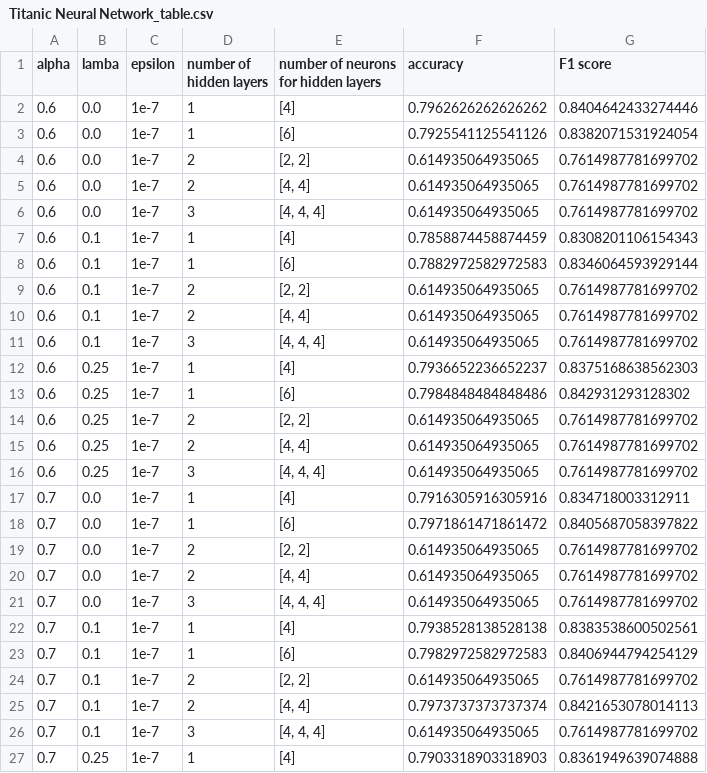
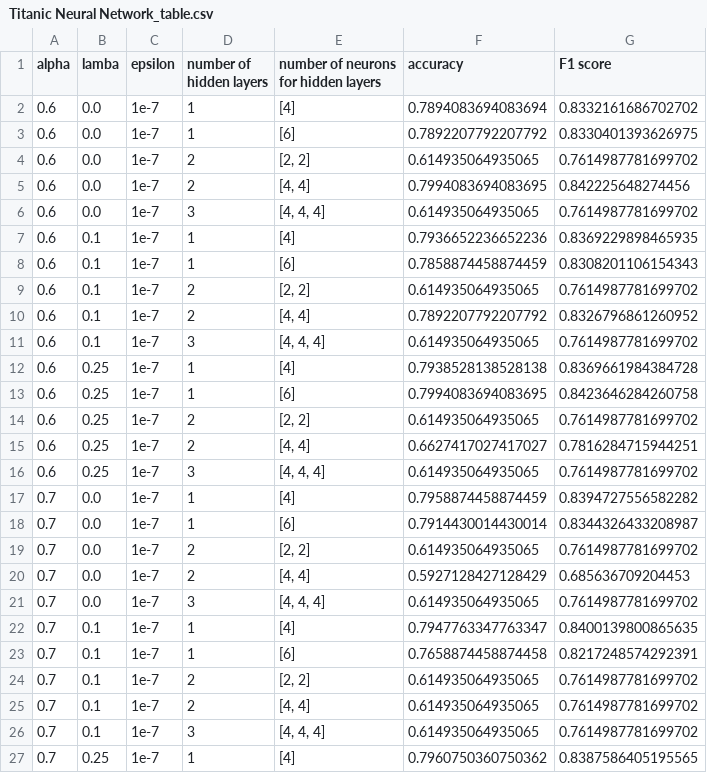
Before and after one commit to LastSpot/UMass_CS_589_Final, a CSV file: tables/Titanic Neural Network_table.csv, drawn as a sheet; only a part is shown; the diff covers the shown part only.

```diff
--- a/tables/Titanic Neural Network_table.csv
+++ b/tables/Titanic Neural Network_table.csv
@@ -1,27 +1,27 @@
 alpha,lamba,epsilon,number of hidden layers,number of neurons for hidden layers,accuracy,F1 score
-0.6,0.0,1e-7,1,[4],0.7962626262626262,0.8404642433274446
-0.6,0.0,1e-7,1,[6],0.7925541125541126,0.8382071531924054
+0.6,0.0,1e-7,1,[4],0.7894083694083694,0.8332161686702702
+0.6,0.0,1e-7,1,[6],0.7892207792207792,0.8330401393626975
 0.6,0.0,1e-7,2,"[2, 2]",0.614935064935065,0.7614987781699702
-0.6,0.0,1e-7,2,"[4, 4]",0.614935064935065,0.7614987781699702
+0.6,0.0,1e-7,2,"[4, 4]",0.7994083694083695,0.842225648274456
 0.6,0.0,1e-7,3,"[4, 4, 4]",0.614935064935065,0.7614987781699702
-0.6,0.1,1e-7,1,[4],0.7858874458874459,0.8308201106154343
-0.6,0.1,1e-7,1,[6],0.7882972582972583,0.8346064593929144
+0.6,0.1,1e-7,1,[4],0.7936652236652236,0.8369229898465935
+0.6,0.1,1e-7,1,[6],0.7858874458874459,0.8308201106154343
 0.6,0.1,1e-7,2,"[2, 2]",0.614935064935065,0.7614987781699702
-0.6,0.1,1e-7,2,"[4, 4]",0.614935064935065,0.7614987781699702
+0.6,0.1,1e-7,2,"[4, 4]",0.7892207792207792,0.8326796861260952
 0.6,0.1,1e-7,3,"[4, 4, 4]",0.614935064935065,0.7614987781699702
-0.6,0.25,1e-7,1,[4],0.7936652236652237,0.8375168638562303
-0.6,0.25,1e-7,1,[6],0.7984848484848486,0.842931293128302
+0.6,0.25,1e-7,1,[4],0.7938528138528138,0.8369661984384728
+0.6,0.25,1e-7,1,[6],0.7994083694083695,0.8423646284260758
 0.6,0.25,1e-7,2,"[2, 2]",0.614935064935065,0.7614987781699702
-0.6,0.25,1e-7,2,"[4, 4]",0.614935064935065,0.7614987781699702
+0.6,0.25,1e-7,2,"[4, 4]",0.6627417027417027,0.7816284715944251
 0.6,0.25,1e-7,3,"[4, 4, 4]",0.614935064935065,0.7614987781699702
-0.7,0.0,1e-7,1,[4],0.7916305916305916,0.834718003312911
-0.7,0.0,1e-7,1,[6],0.7971861471861472,0.8405687058397822
+0.7,0.0,1e-7,1,[4],0.7958874458874459,0.8394727556582282
+0.7,0.0,1e-7,1,[6],0.7914430014430014,0.8344326433208987
 0.7,0.0,1e-7,2,"[2, 2]",0.614935064935065,0.7614987781699702
-0.7,0.0,1e-7,2,"[4, 4]",0.614935064935065,0.7614987781699702
+0.7,0.0,1e-7,2,"[4, 4]",0.5927128427128429,0.685636709204453
 0.7,0.0,1e-7,3,"[4, 4, 4]",0.614935064935065,0.7614987781699702
-0.7,0.1,1e-7,1,[4],0.7938528138528138,0.8383538600502561
-0.7,0.1,1e-7,1,[6],0.7982972582972583,0.8406944794254129
+0.7,0.1,1e-7,1,[4],0.7947763347763347,0.8400139800865635
+0.7,0.1,1e-7,1,[6],0.7658874458874458,0.8217248574292391
 0.7,0.1,1e-7,2,"[2, 2]",0.614935064935065,0.7614987781699702
-0.7,0.1,1e-7,2,"[4, 4]",0.7973737373737374,0.8421653078014113
+0.7,0.1,1e-7,2,"[4, 4]",0.614935064935065,0.7614987781699702
 0.7,0.1,1e-7,3,"[4, 4, 4]",0.614935064935065,0.7614987781699702
-0.7,0.25,1e-7,1,[4],0.7903318903318903,0.8361949639074888
+0.7,0.25,1e-7,1,[4],0.7960750360750362,0.8387586405195565
```
Also changed, not shown: 22 edited cells elsewhere in this file, tables/Loan Neural Network_table.csv, tables/Parkinson Neural Network_table.csv, 7 other files.
